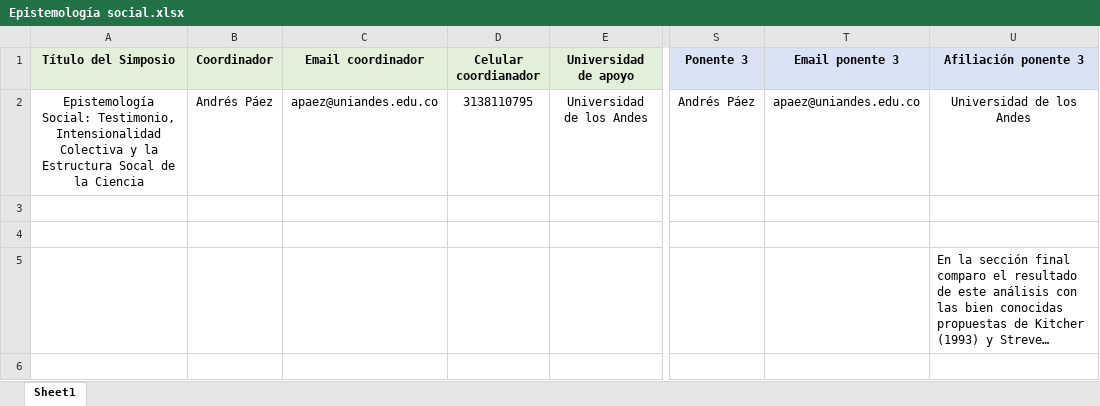
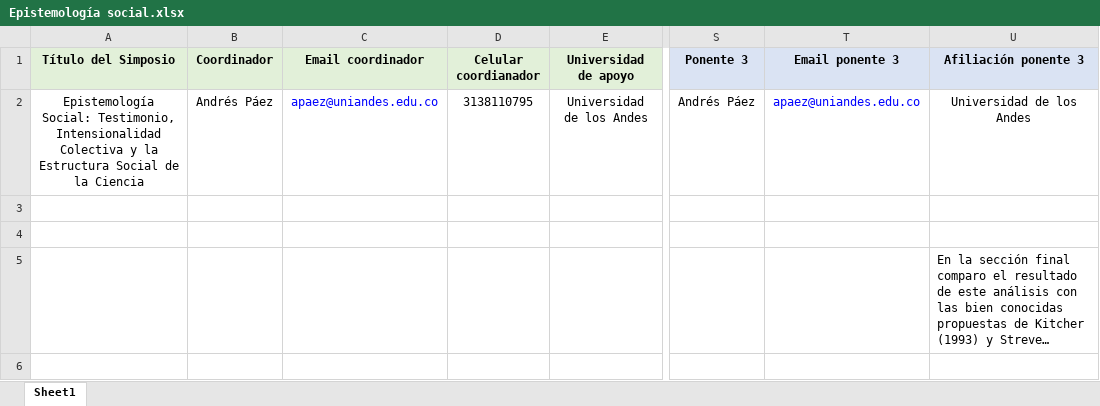
Before and after one commit to AlejandroVelascoG/SCF, an Excel workbook: Congreso_2016/Epistemología social.xlsx, sheet Sheet1, drawn as a sheet; only a part is shown, gaps mark what is left out; long unchanged cells end in …; values as stored, in another font and other column widths than the file's, no borders; the diff names each change by its address in the sheet, - before the commit and + after, or states it on an @@ line.

```diff
--- a/Congreso_2016/Epistemología social.xlsx (sheet Sheet1)
+++ b/Congreso_2016/Epistemología social.xlsx (sheet Sheet1)
-A2 (Título del Simposio): …la Estructura Socal de la…
+A2 (Título del Simposio): …la Estructura Social de la…
-C2 text colour: black
+C2 text colour: #0000FF
-T2 text colour: black
+T2 text colour: #0000FF
```
Also changed, not shown: Congreso_2016/Medieval.xlsx, Congreso_2016/Pensamiento-colombiano.xlsx, 7 other files.
